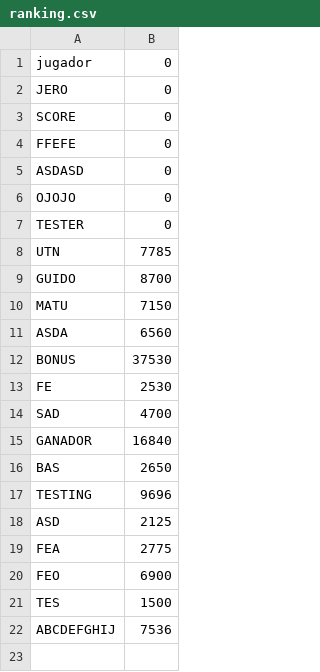
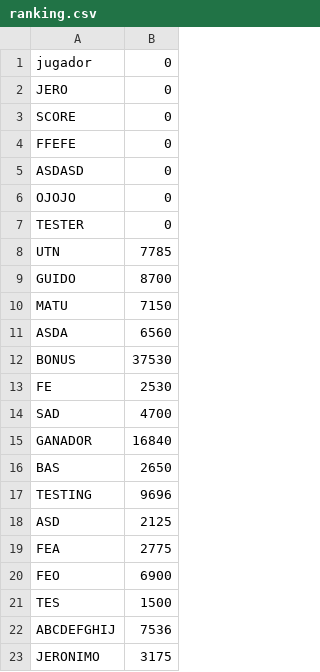
Before and after one commit to JeronimoBarraza/TPFinal_Div317_Barraza_Jeronimo, a CSV file: ranking.csv, drawn as a sheet.

```diff
--- a/ranking.csv
+++ b/ranking.csv
@@ -22 +22,2 @@ TES,1500
 ABCDEFGHIJ,7536
+JERONIMO,3175
```
Also changed, not shown: 1 other file.
